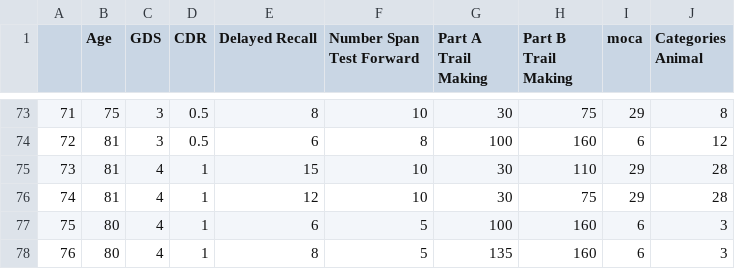
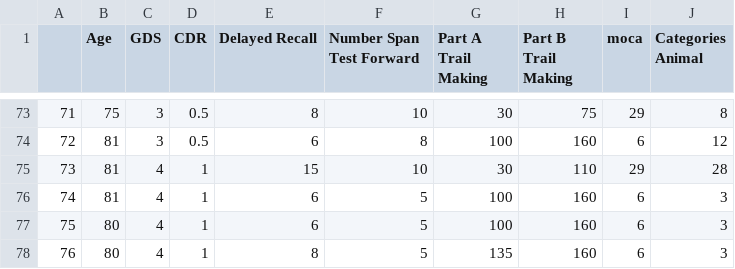
Before and after one commit to jdl624/VilcekMastersBMIITPFinalProj, a CSV file: alz_data.csv, drawn as a sheet; only a part is shown, gaps mark what is left out.

```diff
--- a/alz_data.csv
+++ b/alz_data.csv
@@ -75,3 +75,3 @@
 73,81,4,1,15,10,30,110,29,28
-74,81,4,1,12,10,30,75,29,28
+74,81,4,1,6,5,100,160,6,3
 75,80,4,1,6,5,100,160,6,3
```
Also changed, not shown: 4 other files.
